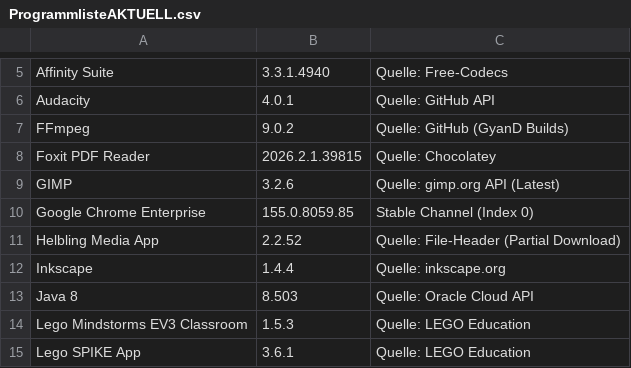
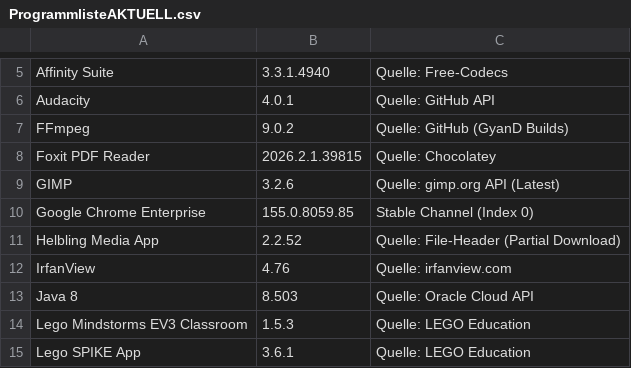
Before and after one commit to loufrance/Software-Monitor-v2, a CSV file: ProgrammlisteAKTUELL.csv, drawn as a sheet; only a part is shown, gaps mark what is left out.

```diff
--- a/ProgrammlisteAKTUELL.csv
+++ b/ProgrammlisteAKTUELL.csv
@@ -11,3 +11,3 @@
 "Helbling Media App";"2.2.52";"Quelle: File-Header (Partial Download)"
-"Inkscape";"1.4.4";"Quelle: inkscape.org"
+"IrfanView";"4.76";"Quelle: irfanview.com"
 "Java 8";"8.503";"Quelle: Oracle Cloud API"
```
